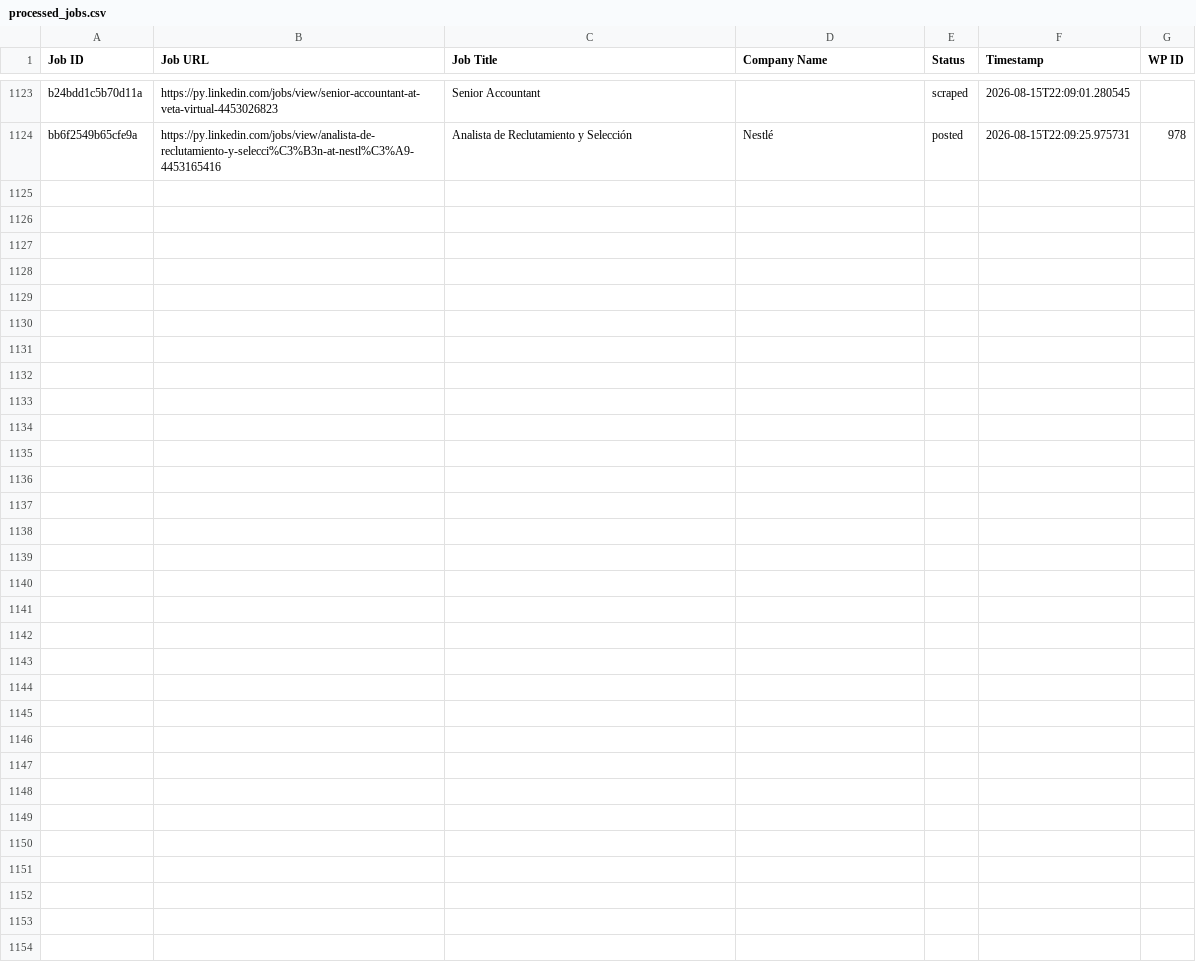
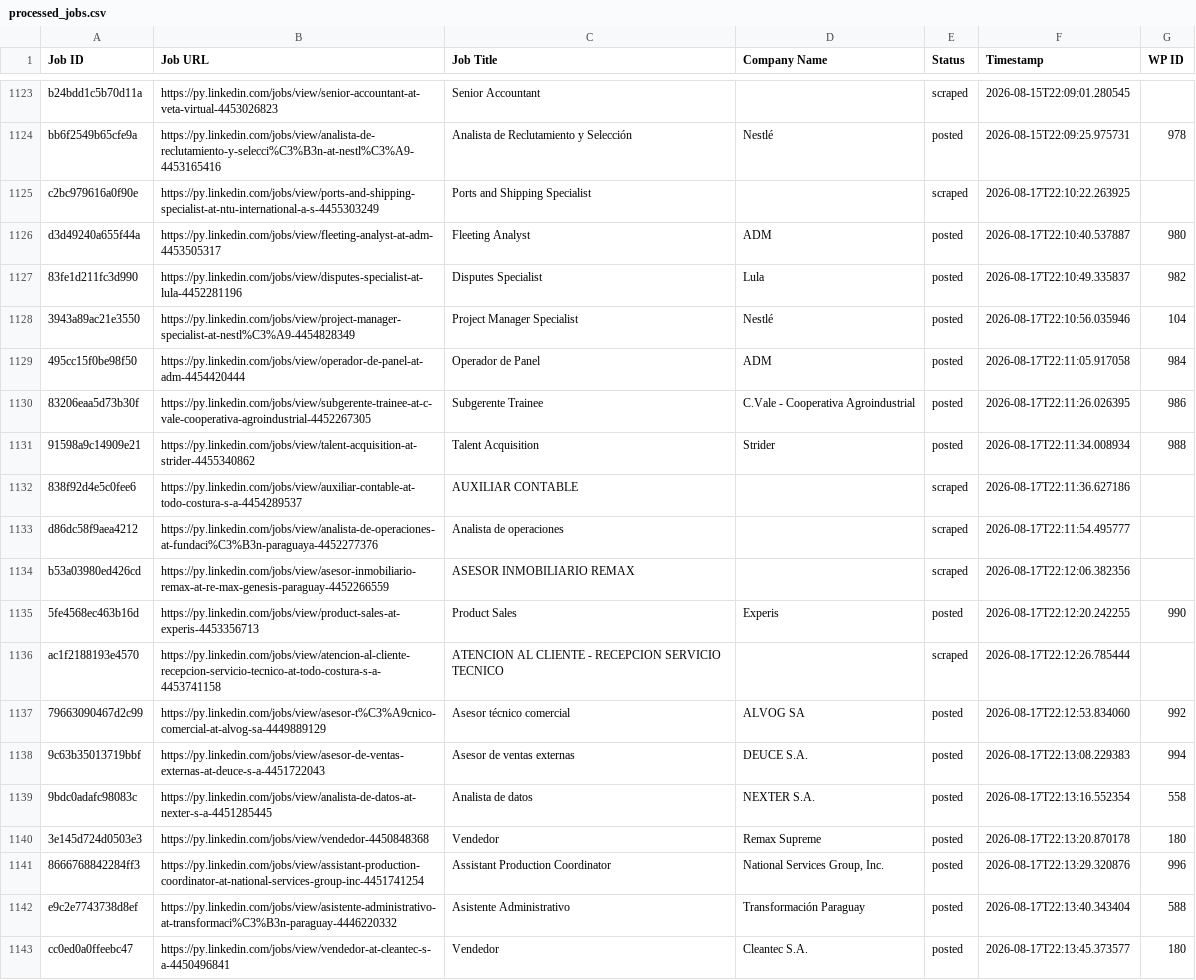
Before and after one commit to vindoky/py, a CSV file: processed_jobs.csv, drawn as a sheet; only a part is shown, gaps mark what is left out; the diff covers the shown part only.

```diff
--- a/processed_jobs.csv
+++ b/processed_jobs.csv
@@ -1127 +1127,20 @@ b24bdd1c5b70d11a,https://py.linkedin.com/jobs/view/senior-accountant-at-veta-vir
 bb6f2549b65cfe9a,https://py.linkedin.com/jobs/view/analista-de-reclutamiento-y-selecci%C3%B3n-at-nestl%C3%A9-4453165416,Analista de Reclutamiento y Selección,Nestlé,posted,2026-08-15T22:09:25.975731,978
+c2bc979616a0f90e,https://py.linkedin.com/jobs/view/ports-and-shipping-specialist-at-ntu-international-a-s-4455303249,Ports and Shipping Specialist,,scraped,2026-08-17T22:10:22.263925,
+d3d49240a655f44a,https://py.linkedin.com/jobs/view/fleeting-analyst-at-adm-4453505317,Fleeting Analyst,ADM,posted,2026-08-17T22:10:40.537887,980
+83fe1d211fc3d990,https://py.linkedin.com/jobs/view/disputes-specialist-at-lula-4452281196,Disputes Specialist,Lula,posted,2026-08-17T22:10:49.335837,982
+3943a89ac21e3550,https://py.linkedin.com/jobs/view/project-manager-specialist-at-nestl%C3%A9-4454828349,Project Manager Specialist,Nestlé,posted,2026-08-17T22:10:56.035946,104
+495cc15f0be98f50,https://py.linkedin.com/jobs/view/operador-de-panel-at-adm-4454420444,Operador de Panel,ADM,posted,2026-08-17T22:11:05.917058,984
+83206eaa5d73b30f,https://py.linkedin.com/jobs/view/subgerente-trainee-at-c-vale-cooperativa-agroindustrial-4452267305,Subgerente Trainee,C.Vale - Cooperativa Agroindustrial,posted,2026-08-17T22:11:26.026395,986
+91598a9c14909e21,https://py.linkedin.com/jobs/view/talent-acquisition-at-strider-4455340862,Talent Acquisition,Strider,posted,2026-08-17T22:11:34.008934,988
+838f92d4e5c0fee6,https://py.linkedin.com/jobs/view/auxiliar-contable-at-todo-costura-s-a-4454289537,AUXILIAR CONTABLE,,scraped,2026-08-17T22:11:36.627186,
+d86dc58f9aea4212,https://py.linkedin.com/jobs/view/analista-de-operaciones-at-fundaci%C3%B3n-paraguaya-4452277376,Analista de operaciones,,scraped,2026-08-17T22:11:54.495777,
+b53a03980ed426cd,https://py.linkedin.com/jobs/view/asesor-inmobiliario-remax-at-re-max-genesis-paraguay-4452266559,ASESOR INMOBILIARIO REMAX,,scraped,2026-08-17T22:12:06.382356,
+5fe4568ec463b16d,https://py.linkedin.com/jobs/view/product-sales-at-experis-4453356713,Product Sales,Experis,posted,2026-08-17T22:12:20.242255,990
+ac1f2188193e4570,https://py.linkedin.com/jobs/view/atencion-al-cliente-recepcion-servicio-tecnico-at-todo-costura-s-a-4453741158,ATENCION AL CLIENTE - RECEPCION SERVICIO TECNICO,,scraped,2026-08-17T22:12:26.785444,
+79663090467d2c99,https://py.linkedin.com/jobs/view/asesor-t%C3%A9cnico-comercial-at-alvog-sa-4449889129,Asesor técnico comercial,ALVOG SA,posted,2026-08-17T22:12:53.834060,992
+9c63b35013719bbf,https://py.linkedin.com/jobs/view/asesor-de-ventas-externas-at-deuce-s-a-4451722043,Asesor de ventas externas,DEUCE S.A.,posted,2026-08-17T22:13:08.229383,994
+9bdc0adafc98083c,https://py.linkedin.com/jobs/view/analista-de-datos-at-nexter-s-a-4451285445,Analista de datos,NEXTER S.A.,posted,2026-08-17T22:13:16.552354,558
+3e145d724d0503e3,https://py.linkedin.com/jobs/view/vendedor-4450848368,Vendedor,Remax Supreme,posted,2026-08-17T22:13:20.870178,180
+8666768842284ff3,https://py.linkedin.com/jobs/view/assistant-production-coordinator-at-national-services-group-inc-4451741254,Assistant Production Coordinator,"National Services Group, Inc.",posted,2026-08-17T22:13:29.320876,996
+e9c2e7743738d8ef,https://py.linkedin.com/jobs/view/asistente-administrativo-at-transformaci%C3%B3n-paraguay-4446220332,Asistente Administrativo,Transformación Paraguay,posted,2026-08-17T22:13:40.343404,588
+cc0ed0a0ffeebc47,https://py.linkedin.com/jobs/view/vendedor-at-cleantec-s-a-4450496841,Vendedor,Cleantec S.A.,posted,2026-08-17T22:13:45.373577,180
```
Also changed, not shown: 12 added rows elsewhere in this file.
